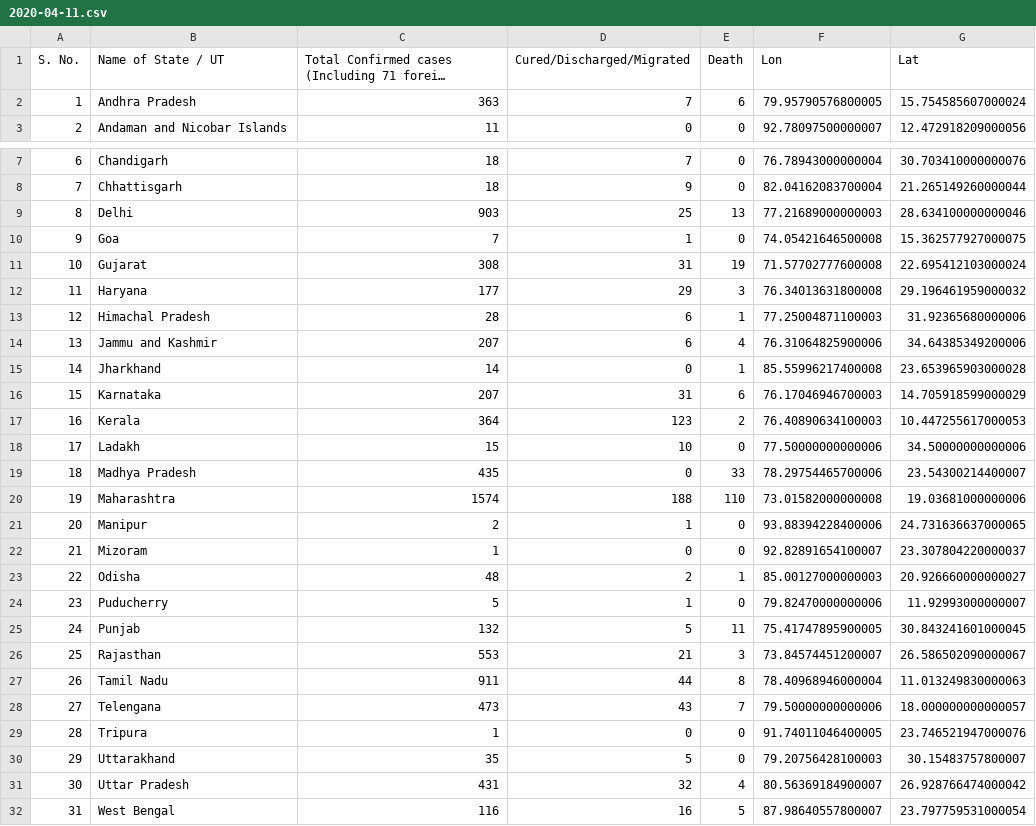
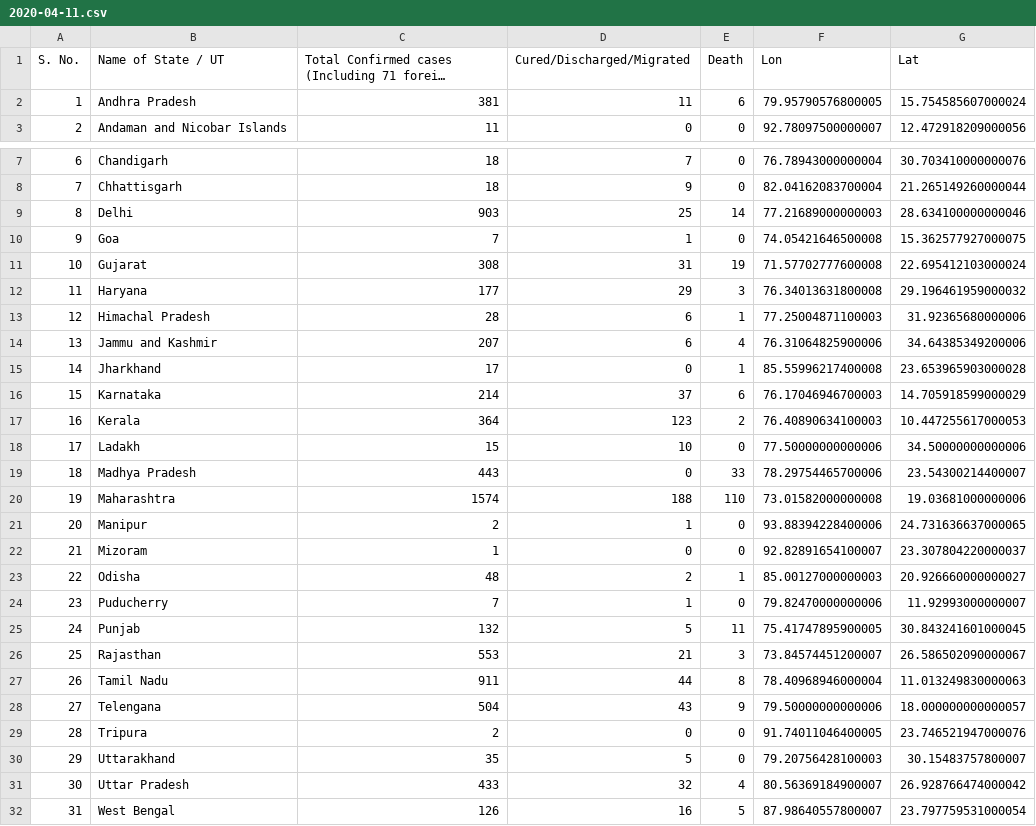
Before and after one commit to armsp/covid19.in, a CSV file: datasets/statewise_distribution/2020-04-11.csv, drawn as a sheet; only a part is shown, gaps mark what is left out; long unchanged cells end in …; the diff names each change by its address in the sheet, - before the commit and + after, or states it on an @@ line.

```diff
--- a/datasets/statewise_distribution/2020-04-11.csv
+++ b/datasets/statewise_distribution/2020-04-11.csv
-C2: 363
+C2: 381
-D2 (Cured/Discharged/Migrated): 7
+D2 (Cured/Discharged/Migrated): 11
-E9 (Death): 13
+E9 (Death): 14
-C15: 14
+C15: 17
-C16: 207
+C16: 214
-D16 (Cured/Discharged/Migrated): 31
+D16 (Cured/Discharged/Migrated): 37
-C19: 435
+C19: 443
-C24: 5
+C24: 7
-C28: 473
+C28: 504
-E28 (Death): 7
+E28 (Death): 9
-C29: 1
+C29: 2
-C31: 431
+C31: 433
-C32: 116
+C32: 126
```
Also changed, not shown: 3 other files.
